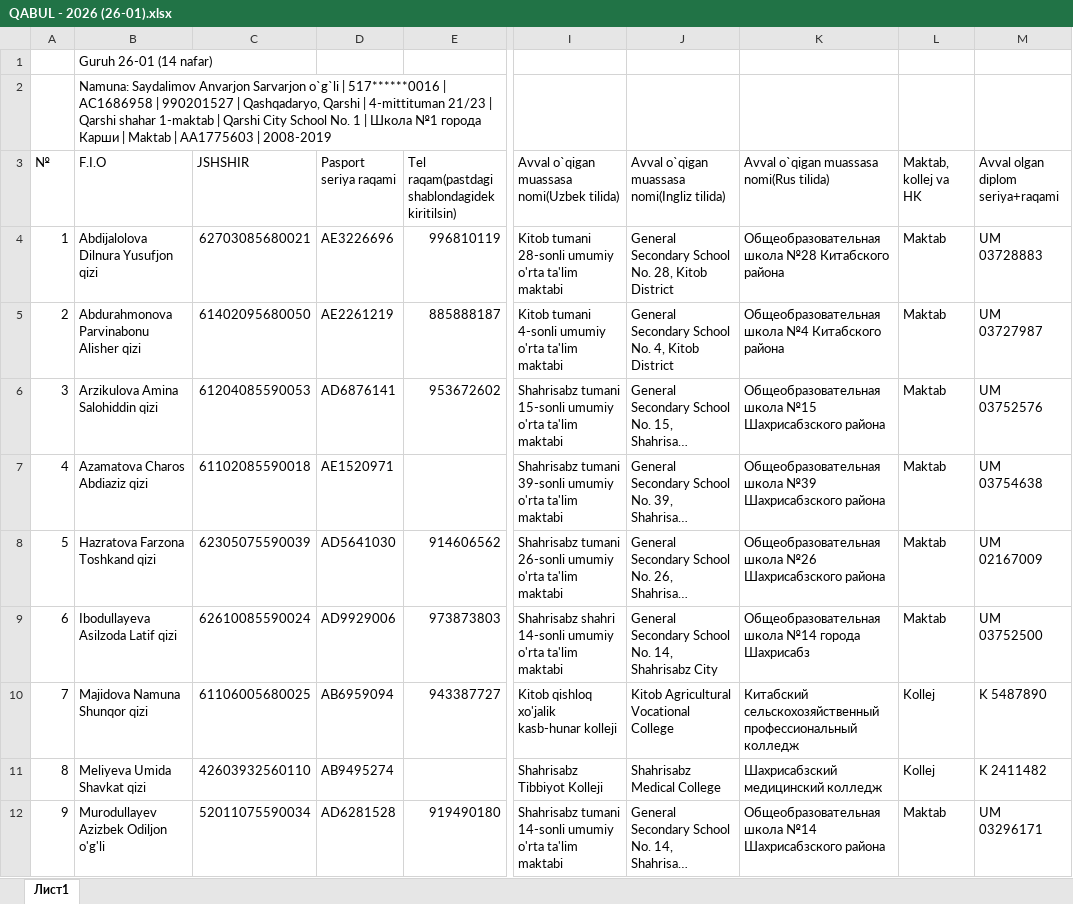
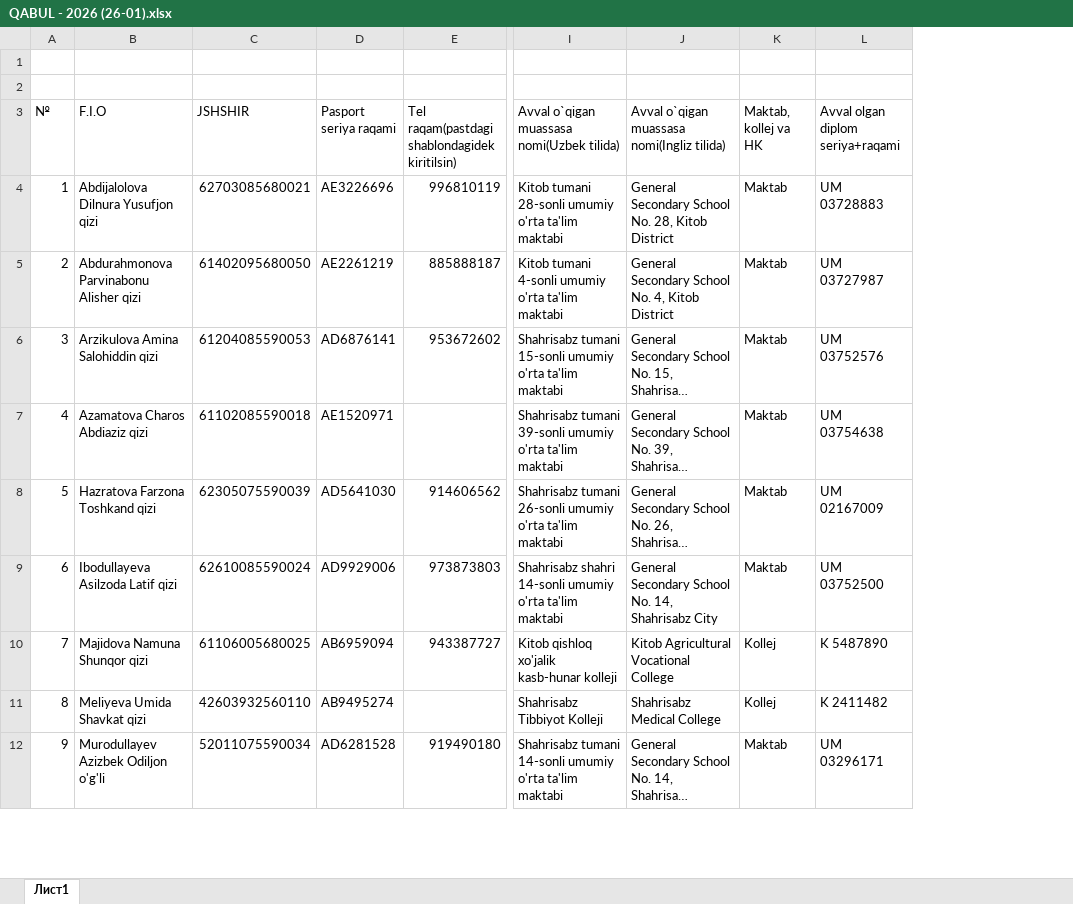
Before and after one commit to ozodbeknapasov007-dotcom/talabalar-jadvali, an Excel workbook: hisobotlar/qabul/guruhlar/QABUL - 2026 (26-01).xlsx, sheet Лист1, drawn as a sheet; only a part is shown, gaps mark what is left out; long unchanged cells end in …; values as stored, in another font and other column widths than the file's, no cell formats; the diff names each change by its address in the sheet, - before the commit and + after, or states it on an @@ line.

```diff
--- a/hisobotlar/qabul/guruhlar/QABUL - 2026 (26-01).xlsx (sheet Лист1)
+++ b/hisobotlar/qabul/guruhlar/QABUL - 2026 (26-01).xlsx (sheet Лист1)
-column K, rows 3-12: Avval o`qigan muassasa nomi(Rus tilida) | Общеобразовательная школа №28 Китабского района | Общеобразовательная школа №4 Китабского района | Общеобразовательная школа №15 Шахрисабзского района | Общеобразовательная школа №39 Шахрисабзского района | Общеобразовательная школа №26 Шахрисабзского района | Общеобразовательная школа №14 города Шахрисабз | Китабский сельскохозяйственный профессиональный колледж | Шахрисабзский медицинский колледж | Общеобразовательная школа №14 Шахрисабзского района
-B1 (F.I.O): Guruh 26-01 (14 nafar)
+B1 (F.I.O): (empty)
-B2 (F.I.O): Namuna: Saydalimov Anvarjon Sarvarjon o`g`li | 517******0016 | AC1686958 | 990201527 | Qashqadaryo, Qarshi | 4-mittituman 21/23 | Qarshi shahar 1-maktab | Qarshi City School No. 1 | Школа №1 города Карши | Maktab | AA1775603 | 2008-2019
+B2 (F.I.O): (empty)
```
Also changed, not shown: cell formats, hisobotlar/qabul/QABUL - 2026.xlsx, hisobotlar/qabul/guruhlar/QABUL - 2026 (26-03).xlsx, 14 other files.
